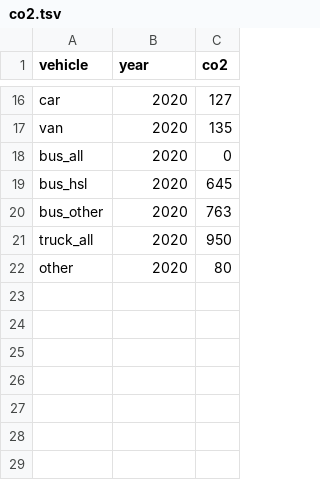
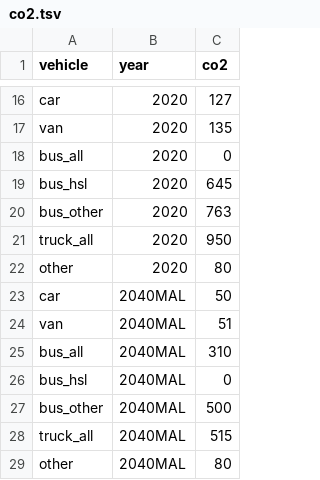
Before and after one commit to HSLdevcom/mal-effect-calculations, a TSV file: utilities/co2.tsv, drawn as a sheet; only a part is shown, gaps mark what is left out; the diff names each change by its address in the sheet, - before the commit and + after, or states it on an @@ line.

```diff
--- a/utilities/co2.tsv
+++ b/utilities/co2.tsv
+row 23: car | 2040MAL | 50
+row 24: van | 2040MAL | 51
+row 25: bus_all | 2040MAL | 310
+row 26: bus_hsl | 2040MAL | 0
+row 27: bus_other | 2040MAL | 500
+row 28: truck_all | 2040MAL | 515
+row 29: other | 2040MAL | 80
```
Also changed, not shown: 2 other files.
